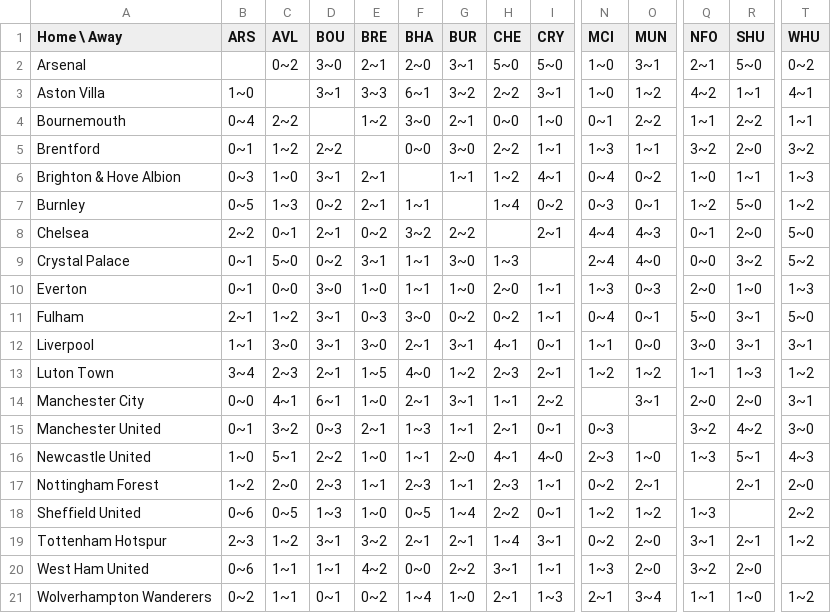
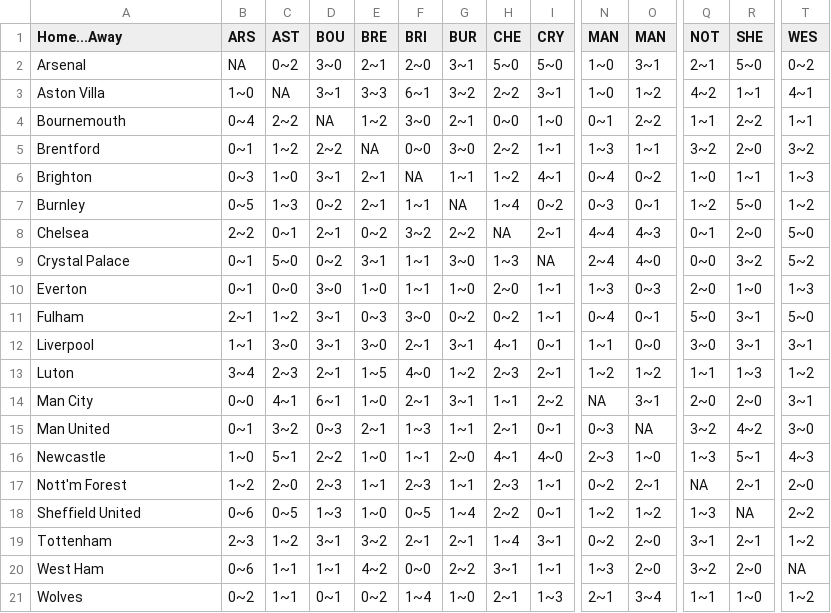
Before and after one commit to nzhang98/compoisson_goal, a CSV file: Data/Results/Result_Premier_2324.csv, drawn as a sheet; only a part is shown, gaps mark what is left out; the diff covers the shown part only; the diff names each change by its address in the sheet, - before the commit and + after, or states it on an @@ line.

```diff
--- a/Data/Results/Result_Premier_2324.csv
+++ b/Data/Results/Result_Premier_2324.csv
-A1: Home \ Away
+A1: Home...Away
-C1: AVL
+C1: AST
-F1: BHA
+F1: BRI
-N1: MCI
+N1: MAN
-O1: MUN
+O1: MAN
-Q1: NFO
+Q1: NOT
-R1: SHU
+R1: SHE
-T1: WHU
+T1: WES
-B2 (ARS): (empty)
+B2 (ARS): NA
-C3 (AST): (empty)
+C3 (AST): NA
-D4 (BOU): (empty)
+D4 (BOU): NA
-E5 (BRE): (empty)
+E5 (BRE): NA
-A6 (Home...Away): Brighton & Hove Albion
+A6 (Home...Away): Brighton
-F6 (BRI): (empty)
+F6 (BRI): NA
-G7 (BUR): (empty)
+G7 (BUR): NA
-H8 (CHE): (empty)
+H8 (CHE): NA
-I9 (CRY): (empty)
+I9 (CRY): NA
-A13 (Home...Away): Luton Town
+A13 (Home...Away): Luton
-A14 (Home...Away): Manchester City
+A14 (Home...Away): Man City
-N14 (MAN): (empty)
+N14 (MAN): NA
-A15 (Home...Away): Manchester United
+A15 (Home...Away): Man United
-O15 (MAN): (empty)
+O15 (MAN): NA
-A16 (Home...Away): Newcastle United
+A16 (Home...Away): Newcastle
-A17 (Home...Away): Nottingham Forest
+A17 (Home...Away): Nott'm Forest
-Q17 (NOT): (empty)
+Q17 (NOT): NA
-R18 (SHE): (empty)
+R18 (SHE): NA
-A19 (Home...Away): Tottenham Hotspur
+A19 (Home...Away): Tottenham
-A20 (Home...Away): West Ham United
+A20 (Home...Away): West Ham
-T20 (WES): (empty)
+T20 (WES): NA
-A21 (Home...Away): Wolverhampton Wanderers
+A21 (Home...Away): Wolves
```
Also changed, not shown: 7 edited cells elsewhere in this file, Data/Results/Result_Liga_1718.csv, Data/Results/Result_Premier_1415.csv, 27 other files.
